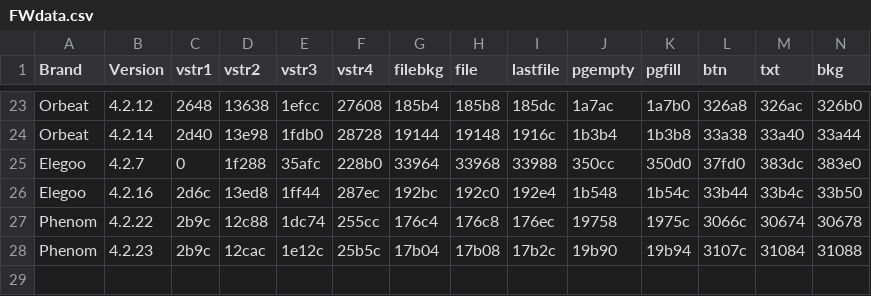
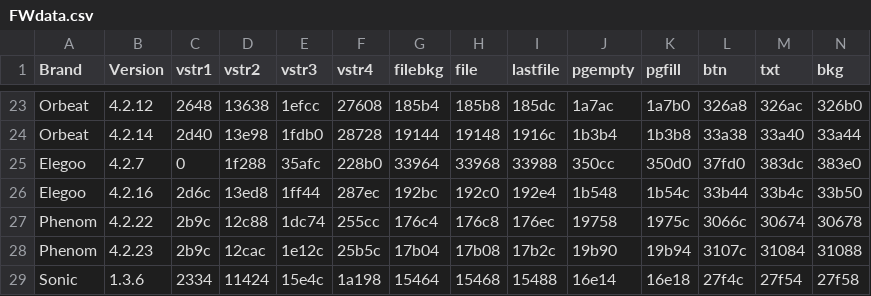
Before and after one commit to Photonsters/FW_Tools, a CSV file: FWcolorEditor/FWdata.csv, drawn as a sheet; only a part is shown, gaps mark what is left out.

Commit message:
Added Sonic Mini 1.3.6
Added support for Sonic Mini 1.3.6

```diff
--- a/FWcolorEditor/FWdata.csv
+++ b/FWcolorEditor/FWdata.csv
@@ -28 +28,2 @@ Phenom,4.2.22,2b9c,12c88,1dc74,255cc,176c4,176c8,176ec,19758,1975c,3066c,30674,3
 Phenom,4.2.23,2b9c,12cac,1e12c,25b5c,17b04,17b08,17b2c,19b90,19b94,3107c,31084,31088
+Sonic,1.3.6,2334,11424,15e4c,1a198,15464,15468,15488,16e14,16e18,27f4c,27f54,27f58
```
Also changed, not shown: 3 other files.
